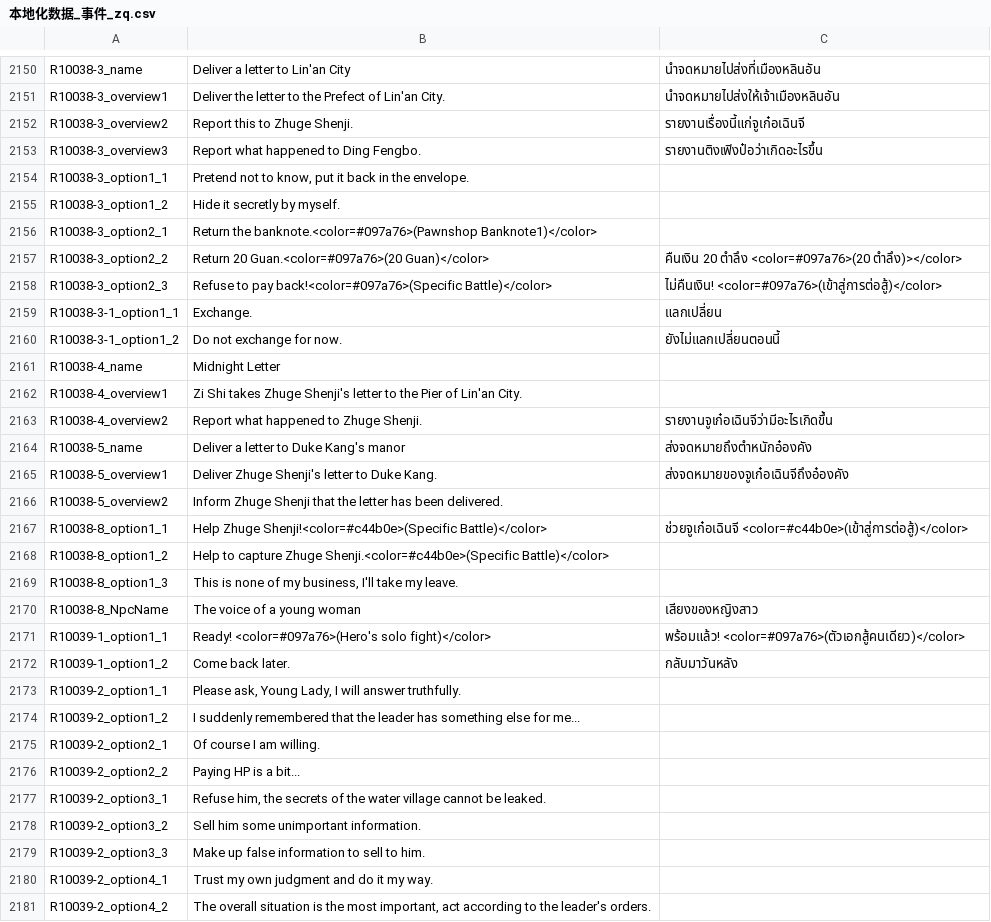
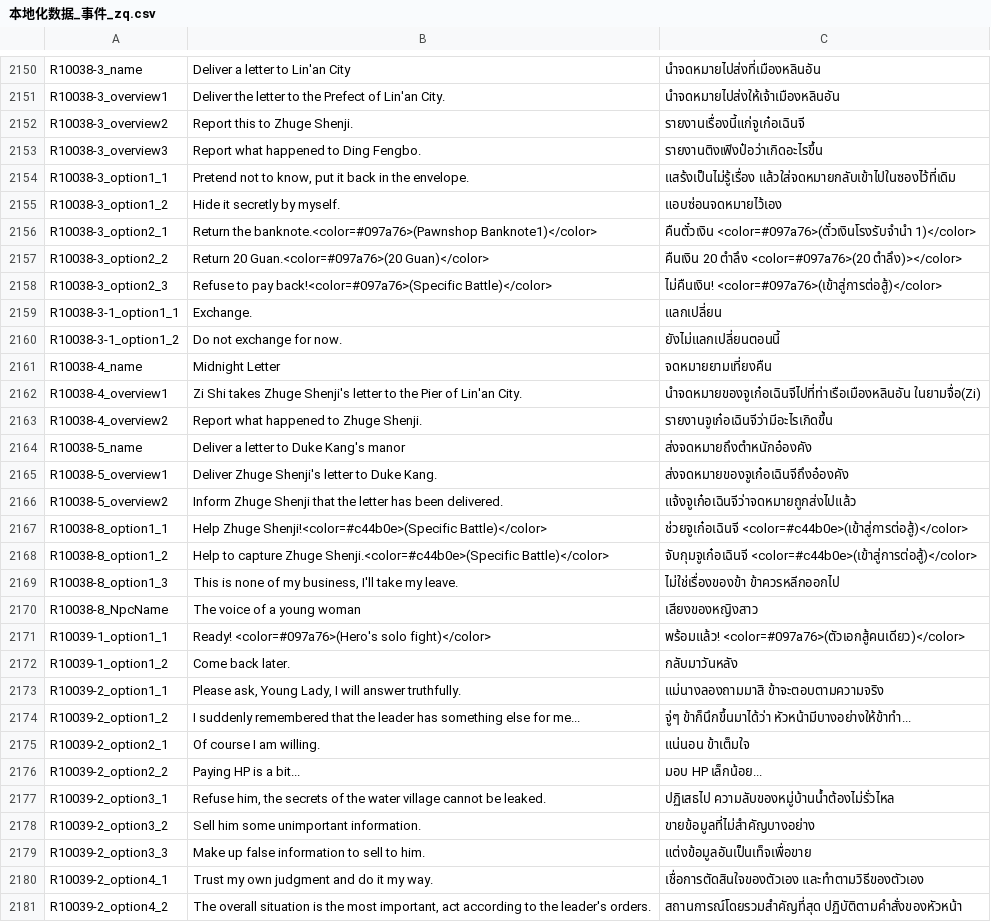
Before and after one commit to 1ookilo/WulinSH-TH, a CSV file: WulinPy/GenerateCSVtoXSLX/csv_input/本地化数据_事件_zq.csv, drawn as a sheet; only a part is shown, gaps mark what is left out; the diff covers the shown part only.

```diff
--- a/WulinPy/GenerateCSVtoXSLX/csv_input/本地化数据_事件_zq.csv
+++ b/WulinPy/GenerateCSVtoXSLX/csv_input/本地化数据_事件_zq.csv
@@ -2153,5 +2153,5 @@ R10038-3_overview2,Report this to Zhuge Shenji.,รายงานเรื่
 R10038-3_overview3,Report what happened to Ding Fengbo.,รายงานติงเฟิงป๋อว่าเกิดอะไรขึ้น
-R10038-3_option1_1,"Pretend not to know, put it back in the envelope."
-R10038-3_option1_2,Hide it secretly by myself.
-R10038-3_option2_1,Return the banknote.<color=#097a76>(Pawnshop Banknote1)</color>
+R10038-3_option1_1,"Pretend not to know, put it back in the envelope.",แสร้งเป็นไม่รู้เรื่อง แล้วใส่จดหมายกลับเข้าไปในซองไว้ที่เดิม
+R10038-3_option1_2,Hide it secretly by myself.,แอบซ่อนจดหมายไว้เอง
+R10038-3_option2_1,Return the banknote.<color=#097a76>(Pawnshop Banknote1)</color>,คืนตั๋วเงิน <color=#097a76>(ตั๋วเงินโรงรับจำนำ 1)</color>
 R10038-3_option2_2,Return 20 Guan.<color=#097a76>(20 Guan)</color>,คืนเงิน 20 ตำลึง <color=#097a76>(20 ตำลึง)></color>
@@ -2160,4 +2160,4 @@ R10038-3-1_option1_1,Exchange.,แลกเปลี่ยน
 R10038-3-1_option1_2,Do not exchange for now.,ยังไม่แลกเปลี่ยนตอนนี้
-R10038-4_name,Midnight Letter
-R10038-4_overview1,Zi Shi takes Zhuge Shenji's letter to the Pier of Lin'an City.
+R10038-4_name,Midnight Letter,จดหมายยามเที่ยงคืน
+R10038-4_overview1,Zi Shi takes Zhuge Shenji's letter to the Pier of Lin'an City.,นำจดหมายของจูเก๋อเฉินจีไปที่ท่าเรือเมืองหลินอัน ในยามจื่อ(Zi)
 R10038-4_overview2,Report what happened to Zhuge Shenji.,รายงานจูเก๋อเฉินจีว่ามีอะไรเกิดขึ้น
@@ -2165,6 +2165,6 @@ R10038-5_name,Deliver a letter to Duke Kang's manor,ส่งจดหมาย
 R10038-5_overview1,Deliver Zhuge Shenji's letter to Duke Kang.,ส่งจดหมายของจูเก๋อเฉินจีถึงอ๋องคัง
-R10038-5_overview2,Inform Zhuge Shenji that the letter has been delivered.
+R10038-5_overview2,Inform Zhuge Shenji that the letter has been delivered.,แจ้งจูเก๋อเฉินจีว่าจดหมายถูกส่งไปแล้ว
 R10038-8_option1_1,Help Zhuge Shenji!<color=#c44b0e>(Specific Battle)</color>,ช่วยจูเก๋อเฉินจี <color=#c44b0e>(เข้าสู่การต่อสู้)</color>
-R10038-8_option1_2,Help to capture Zhuge Shenji.<color=#c44b0e>(Specific Battle)</color>
-R10038-8_option1_3,"This is none of my business, I'll take my leave."
+R10038-8_option1_2,Help to capture Zhuge Shenji.<color=#c44b0e>(Specific Battle)</color>,จับกุมจูเก๋อเฉินจี <color=#c44b0e>(เข้าสู่การต่อสู้)</color>
+R10038-8_option1_3,"This is none of my business, I'll take my leave.",ไม่ใช่เรื่องของข้า ข้าควรหลีกออกไป
 R10038-8_NpcName,The voice of a young woman,เสียงของหญิงสาว
@@ -2172,10 +2172,10 @@ R10039-1_option1_1,Ready! <color=#097a76>(Hero's solo fight)</color>,พร้
 R10039-1_option1_2,Come back later.,กลับมาวันหลัง
-R10039-2_option1_1,"Please ask, Young Lady, I will answer truthfully."
-R10039-2_option1_2,I suddenly remembered that the leader has something else for me...
-R10039-2_option2_1,Of course I am willing.
-R10039-2_option2_2,Paying HP is a bit...
-R10039-2_option3_1,"Refuse him, the secrets of the water village cannot be leaked."
-R10039-2_option3_2,Sell him some unimportant information.
-R10039-2_option3_3,Make up false information to sell to him.
-R10039-2_option4_1,Trust my own judgment and do it my way.
-R10039-2_option4_2,"The overall situation is the most important, act according to the leader's orders."
+R10039-2_option1_1,"Please ask, Young Lady, I will answer truthfully.",แม่นางลองถามมาสิ ข้าจะตอบตามความจริง
+R10039-2_option1_2,I suddenly remembered that the leader has something else for me...,จู่ๆ ข้าก็นึกขึ้นมาได้ว่า หัวหน้ามีบางอย่างให้ข้าทำ...
+R10039-2_option2_1,Of course I am willing.,แน่นอน ข้าเต็มใจ
+R10039-2_option2_2,Paying HP is a bit...,มอบ HP เล็กน้อย...
+R10039-2_option3_1,"Refuse him, the secrets of the water village cannot be leaked.",ปฏิเสธไป ความลับของหมู่บ้านน้ำต้องไม่รั่วไหล
+R10039-2_option3_2,Sell him some unimportant information.,ขายข้อมูลที่ไม่สำคัญบางอย่าง
+R10039-2_option3_3,Make up false information to sell to him.,แต่งข้อมูลอันเป็นเท็จเพื่อขาย
+R10039-2_option4_1,Trust my own judgment and do it my way.,เชื่อการตัดสินใจของตัวเอง และทำตามวิธีของตัวเอง
+R10039-2_option4_2,"The overall situation is the most important, act according to the leader's orders.",สถานการณ์โดยรวมสำคัญที่สุด ปฏิบัติตามคำสั่งของหัวหน้า
```
Also changed, not shown: 15 edited cells elsewhere in this file, 1 other file.
